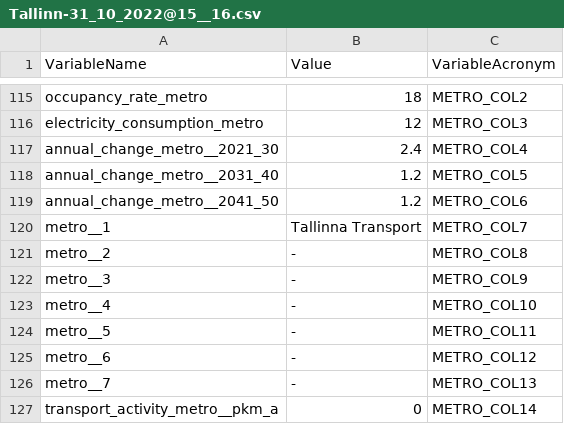
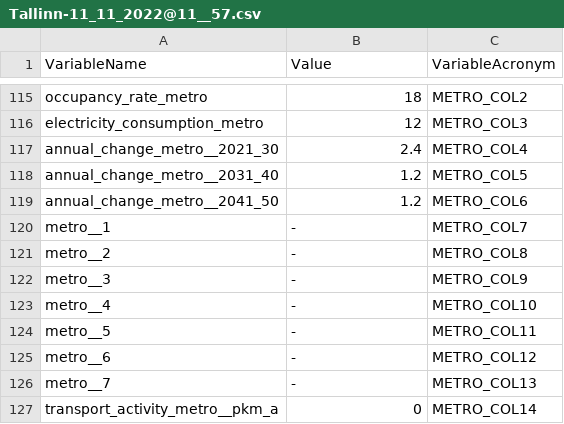
Before and after one commit to QGasSP/ggia-backend, a CSV file: CSVfiles/local_datasets/Tallinn-11_11_2022@11__57.csv (was CSVfiles/local_datasets/Tallinn-31_10_2022@15__16.csv), drawn as a sheet; only a part is shown, gaps mark what is left out.

Commit message:
Added functionality for data import

```diff
--- a/CSVfiles/local_datasets/Tallinn-31_10_2022@15__16.csv
+++ b/CSVfiles/local_datasets/Tallinn-11_11_2022@11__57.csv
@@ -119,3 +119,3 @@ annual_change_metro__2031_40,1.2,METRO_COL5
 annual_change_metro__2041_50,1.2,METRO_COL6
-metro__1,Tallinna Transport,METRO_COL7
+metro__1,-,METRO_COL7
 metro__2,-,METRO_COL8
```
Also changed, not shown: 3 other files.
